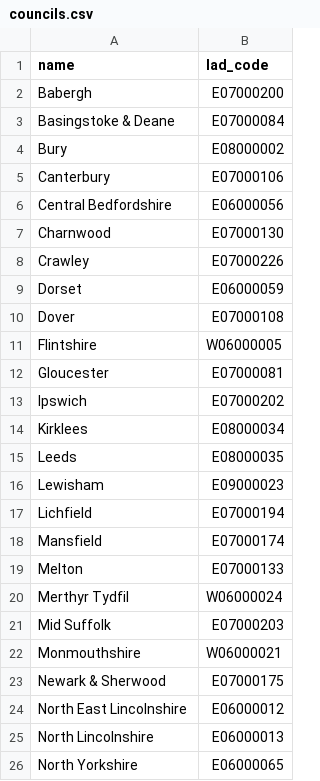
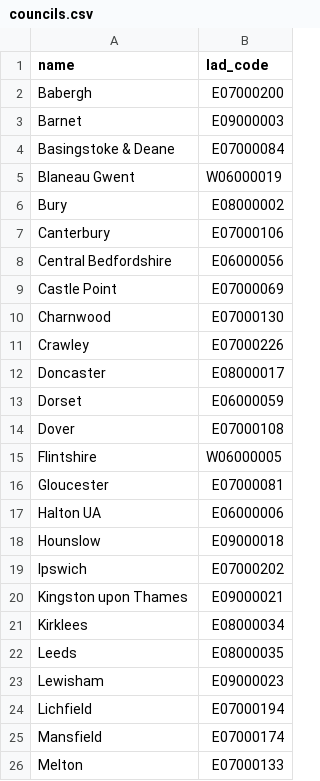
Before and after one commit to ONSdigital/aws-uploader, a CSV file: councils.csv, drawn as a sheet; only a part is shown; the shorter side is filled out with more unchanged rows; the diff covers the shown part only.

```diff
--- a/councils.csv
+++ b/councils.csv
@@ -2,3 +2,5 @@
 "Babergh","E07000200"
+"Barnet","E09000003"
 "Basingstoke & Deane","E07000084"
+"Blaneau Gwent","W06000019"
 "Bury","E08000002"
@@ -6,4 +8,6 @@
 "Central Bedfordshire","E06000056"
+"Castle Point","E07000069"
 "Charnwood","E07000130"
 "Crawley","E07000226"
+"Doncaster","E08000017"
 "Dorset","E06000059"
@@ -12,3 +16,6 @@
 "Gloucester","E07000081"
+"Halton UA","E06000006"
+"Hounslow","E09000018"
 "Ipswich","E07000202"
+"Kingston upon Thames","E09000021"
 "Kirklees","E08000034"
```
Also changed, not shown: 12 added rows elsewhere in this file.
